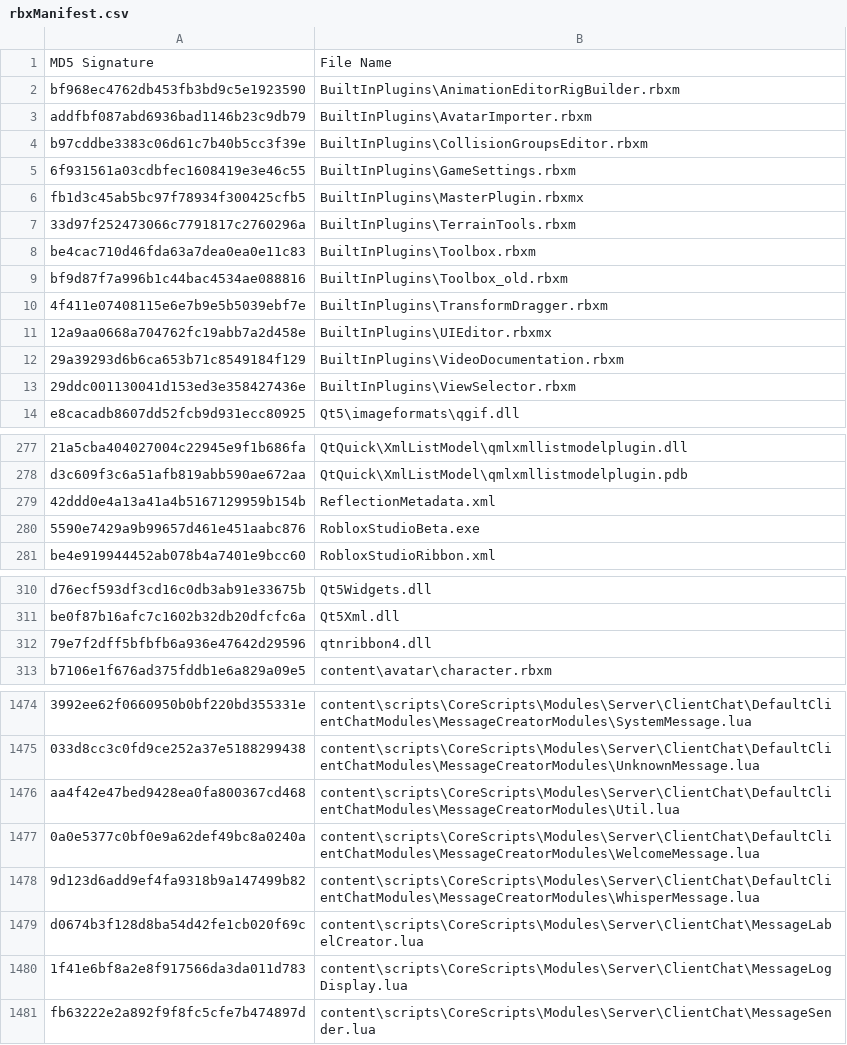
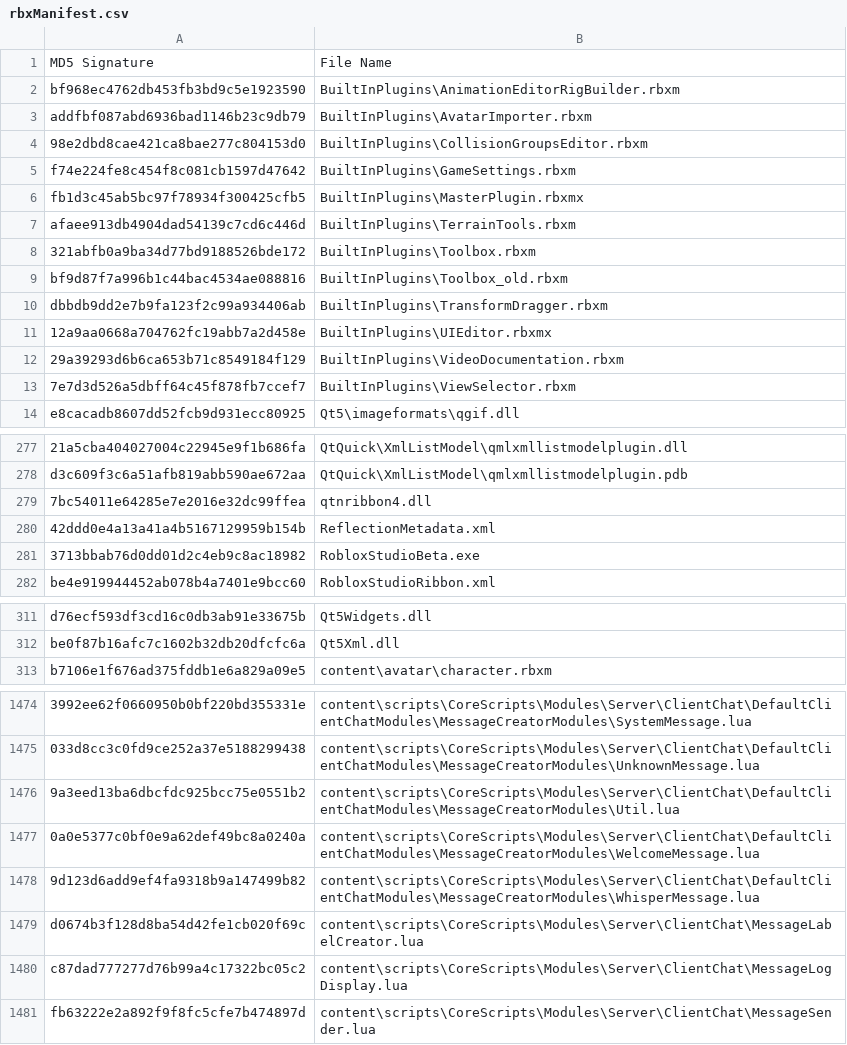
Before and after one commit to justatesting1/Roblox-Client-Tracker, a CSV file: rbxManifest.csv, drawn as a sheet; only a part is shown, gaps mark what is left out; removed rows and columns are numbered as before the commit, all else as after; the diff names each change by its address in the sheet, - before the commit and + after, or states it on an @@ line.

```diff
--- a/rbxManifest.csv
+++ b/rbxManifest.csv
-A4: b97cddbe3383c06d61c7b40b5cc3f39e
+A4: 98e2dbd8cae421ca8bae277c804153d0
-A5: 6f931561a03cdbfec1608419e3e46c55
+A5: f74e224fe8c454f8c081cb1597d47642
-A7: 33d97f252473066c7791817c2760296a
+A7: afaee913db4904dad54139c7cd6c446d
-A8: be4cac710d46fda63a7dea0ea0e11c83
+A8: 321abfb0a9ba34d77bd9188526bde172
-A10: 4f411e07408115e6e7b9e5b5039ebf7e
+A10: dbbdb9dd2e7b9fa123f2c99a934406ab
-A13: 29ddc001130041d153ed3e358427436e
+A13: 7e7d3d526a5dbff64c45f878fb7ccef7
+row 279: 7bc54011e64285e7e2016e32dc99ffea | qtnribbon4.dll
-A281: 5590e7429a9b99657d461e451aabc876
+A281: 3713bbab76d0dd01d2c4eb9c8ac18982
-row 312: 79e7f2dff5bfbfb6a936e47642d29596 | qtnribbon4.dll
-A1476: aa4f42e47bed9428ea0fa800367cd468
+A1476: 9a3eed13ba6dbcfdc925bcc75e0551b2
-A1480: 1f41e6bf8a2e8f917566da3da011d783
+A1480: c87dad777277d76b99a4c17322bc05c2
```
Also changed, not shown: rbxPkgManifest.csv, 14 other files.
